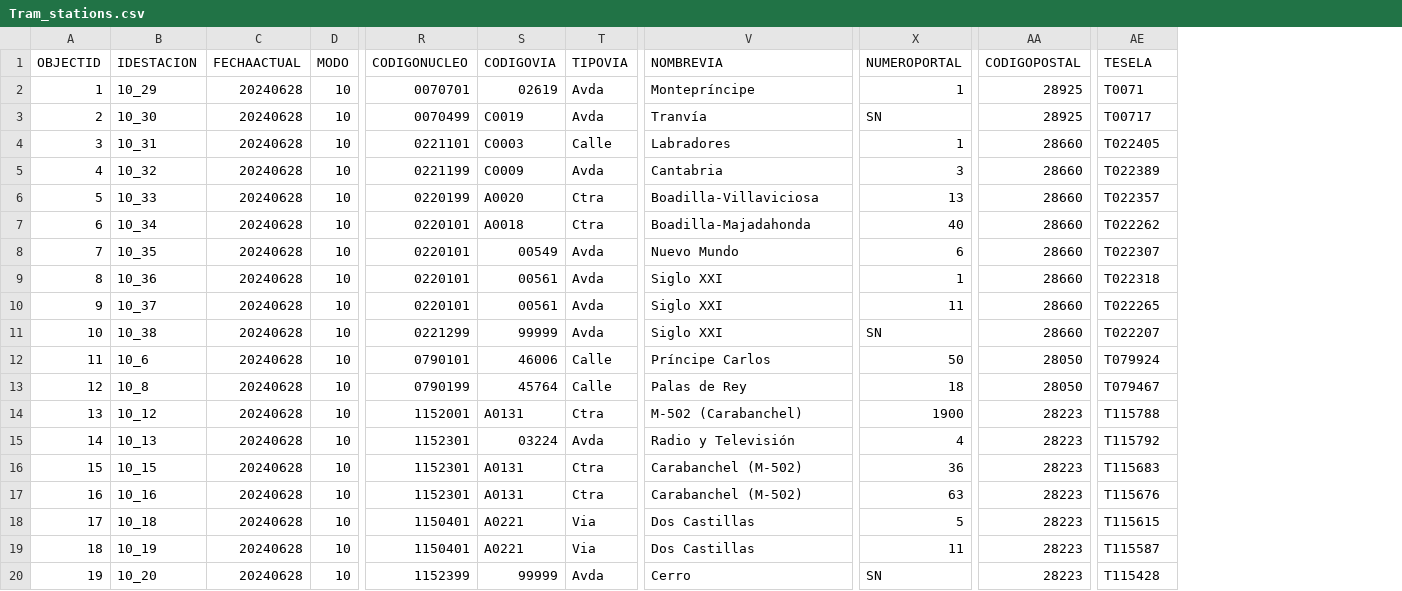
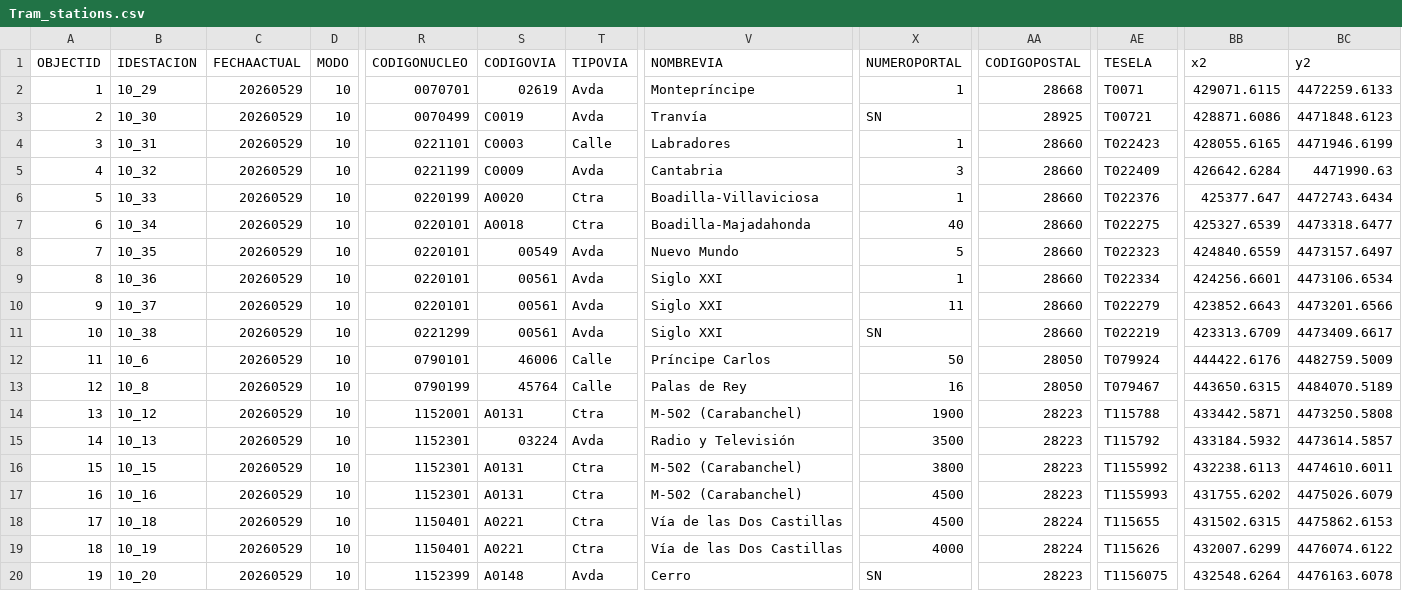
Before and after one commit to xBaank/MadridTransporte-backup, a CSV file: Tram_stations.csv, drawn as a sheet; only a part is shown, gaps mark what is left out; the diff covers the shown part only; the diff names each change by its address in the sheet, - before the commit and + after, or states it on an @@ line.

```diff
--- a/Tram_stations.csv
+++ b/Tram_stations.csv
+column BB (x2), rows 2-20: 429071.6115 | 428871.6086 | 428055.6165 | 426642.6284 | 425377.647 | 425327.6539 | 424840.6559 | 424256.6601 | 423852.6643 | 423313.6709 | 444422.6176 | 443650.6315 | 433442.5871 | 433184.5932 | 432238.6113 | 431755.6202 | 431502.6315 | 432007.6299 | 432548.6264
+column BC (y2), rows 2-20: 4472259.6133 | 4471848.6123 | 4471946.6199 | 4471990.63 | 4472743.6434 | 4473318.6477 | 4473157.6497 | 4473106.6534 | 4473201.6566 | 4473409.6617 | 4482759.5009 | 4484070.5189 | 4473250.5808 | 4473614.5857 | 4474610.6011 | 4475026.6079 | 4475862.6153 | 4476074.6122 | 4476163.6078
-C2:C20 (FECHAACTUAL): 20240628
+C2:C20 (FECHAACTUAL): 20260529
-AA2 (CODIGOPOSTAL): 28925
+AA2 (CODIGOPOSTAL): 28668
-AE3 (TESELA): T00717
+AE3 (TESELA): T00721
-AE4 (TESELA): T022405
+AE4 (TESELA): T022423
-AE5 (TESELA): T022389
+AE5 (TESELA): T022409
-X6 (NUMEROPORTAL): 13
+X6 (NUMEROPORTAL): 1
-AE6 (TESELA): T022357
+AE6 (TESELA): T022376
-AE7 (TESELA): T022262
+AE7 (TESELA): T022275
-X8 (NUMEROPORTAL): 6
+X8 (NUMEROPORTAL): 5
-AE8 (TESELA): T022307
+AE8 (TESELA): T022323
-AE9 (TESELA): T022318
+AE9 (TESELA): T022334
-AE10 (TESELA): T022265
+AE10 (TESELA): T022279
-S11 (CODIGOVIA): 99999
+S11 (CODIGOVIA): 00561
-AE11 (TESELA): T022207
+AE11 (TESELA): T022219
-X13 (NUMEROPORTAL): 18
+X13 (NUMEROPORTAL): 16
-X15 (NUMEROPORTAL): 4
+X15 (NUMEROPORTAL): 3500
-V16:V17 (NOMBREVIA): Carabanchel (M-502)
+V16:V17 (NOMBREVIA): M-502 (Carabanchel)
-X16 (NUMEROPORTAL): 36
+X16 (NUMEROPORTAL): 3800
-AE16 (TESELA): T115683
+AE16 (TESELA): T1155992
-X17 (NUMEROPORTAL): 63
+X17 (NUMEROPORTAL): 4500
-AE17 (TESELA): T115676
+AE17 (TESELA): T1155993
-T18:T19 (TIPOVIA): Via
+T18:T19 (TIPOVIA): Ctra
-V18:V19 (NOMBREVIA): Dos Castillas
+V18:V19 (NOMBREVIA): Vía de las Dos Castillas
-X18 (NUMEROPORTAL): 5
+X18 (NUMEROPORTAL): 4500
-AA18:AA19 (CODIGOPOSTAL): 28223
+AA18:AA19 (CODIGOPOSTAL): 28224
-AE18 (TESELA): T115615
+AE18 (TESELA): T115655
-X19 (NUMEROPORTAL): 11
+X19 (NUMEROPORTAL): 4000
-AE19 (TESELA): T115587
+AE19 (TESELA): T115626
-S20 (CODIGOVIA): 99999
+S20 (CODIGOVIA): A0148
-AE20 (TESELA): T115428
+AE20 (TESELA): T1156075
```
Also changed, not shown: 57 edited cells elsewhere in this file.
